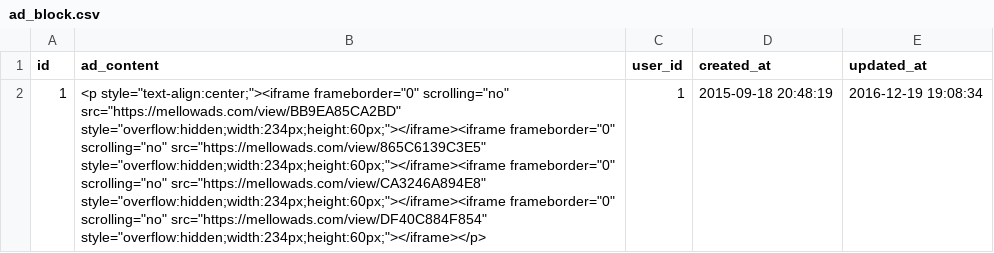
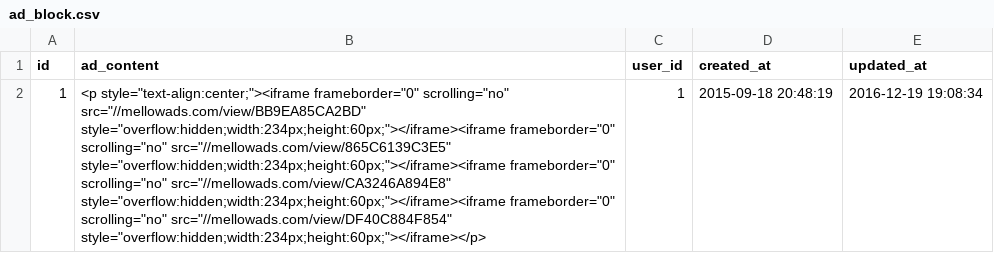
Before and after one commit to rattfieldnz/bitcoin-faucet-rotator, a CSV file: database/seeds/csv_files/ad_block.csv, drawn as a sheet; the diff names each change by its address in the sheet, - before the commit and + after, or states it on an @@ line.

```diff
--- a/database/seeds/csv_files/ad_block.csv
+++ b/database/seeds/csv_files/ad_block.csv
-B2 (ad_content): …frameborder="0" scrolling="no" src="https://mellowads.com/view/BB9EA85CA2BD" style="overflow:hidden;width:234px;height:60px;"></iframe><iframe frameborder="0" scrolling="no" src="https://mellowads.com/view/865C6139C3E5" style="overflow:hidden;width:234px;height:60px;"></iframe><iframe frameborder="0" scrolling="no" src="https://mellowads.com/view/CA3246A894E8" style="overflow:hidden;width:234px;height:60px;"></iframe><iframe frameborder="0" scrolling="no" src="https://mellowads.com/view/DF40C884F854" style="overflow:hidden;width:234px;height:60px;"></iframe></p>
+B2 (ad_content): …frameborder="0" scrolling="no" src="//mellowads.com/view/BB9EA85CA2BD" style="overflow:hidden;width:234px;height:60px;"></iframe><iframe frameborder="0" scrolling="no" src="//mellowads.com/view/865C6139C3E5" style="overflow:hidden;width:234px;height:60px;"></iframe><iframe frameborder="0" scrolling="no" src="//mellowads.com/view/CA3246A894E8" style="overflow:hidden;width:234px;height:60px;"></iframe><iframe frameborder="0" scrolling="no" src="//mellowads.com/view/DF40C884F854" style="overflow:hidden;width:234px;height:60px;"></iframe></p>
```
Also changed, not shown: database/seeds/csv_files/faucets.csv, database/seeds/csv_files/faucets_payment_processors.csv, 4 other files.
